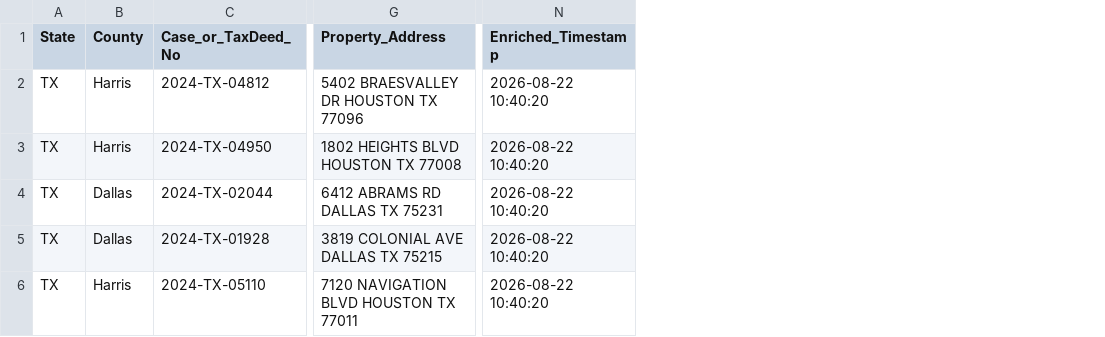
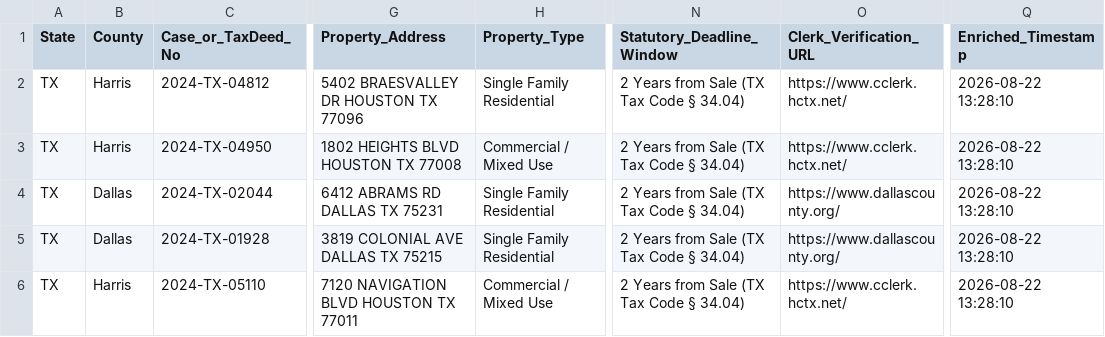
Before and after one commit to daveestaaqui/revenue-engine, a CSV file: exports/Texas_Surplus_Feed.csv, drawn as a sheet; only a part is shown, gaps mark what is left out; addresses are those after the commit; the diff names each change by its address in the sheet, - before the commit and + after, or states it on an @@ line.

```diff
--- a/exports/Texas_Surplus_Feed.csv
+++ b/exports/Texas_Surplus_Feed.csv
+column H (Property_Type), rows 2-6: Single Family Residential | Commercial / Mixed Use | Single Family Residential | Single Family Residential | Commercial / Mixed Use
+column N (Statutory_Deadline_Window), rows 2-6: all 2 Years from Sale (TX Tax Code § 34.04)
+column O (Clerk_Verification_URL), rows 2-6: https://www.cclerk.hctx.net/ | https://www.cclerk.hctx.net/ | https://www.dallascounty.org/ | https://www.dallascounty.org/ | https://www.cclerk.hctx.net/
-Q2:Q6 (Enriched_Timestamp): 2026-08-22 10:40:20
+Q2:Q6 (Enriched_Timestamp): 2026-08-22 13:28:10
```
Also changed, not shown: exports/Florida_Surplus_Feed.csv, exports/Master_Surplus_Lead_Feed.csv, 11 other files.
